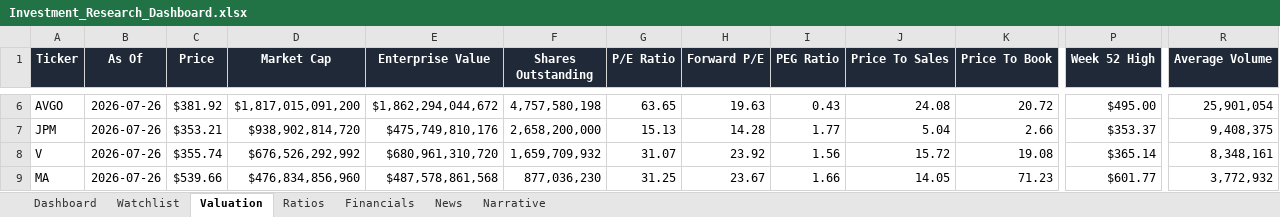
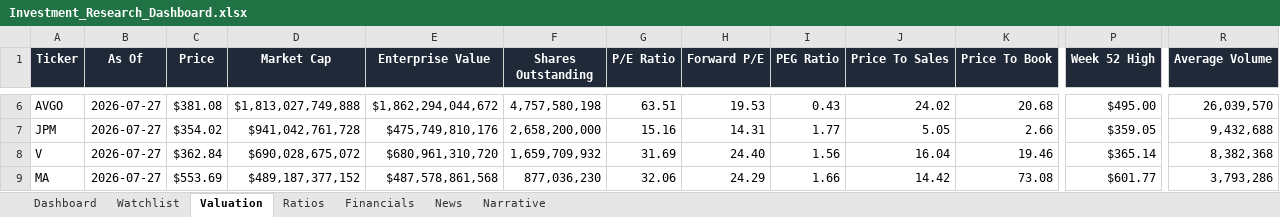
Before and after one commit to ishannair2005/Investing_Dashboard, an Excel workbook: Investment_Research_Dashboard.xlsx, sheet Valuation, drawn as a sheet; only a part is shown, gaps mark what is left out; values as stored, in another font and other column widths than the file's, no borders; table styles not drawn; the diff covers the shown part only; the diff names each change by its address in the sheet, - before the commit and + after, or states it on an @@ line.

```diff
--- a/Investment_Research_Dashboard.xlsx (sheet Valuation)
+++ b/Investment_Research_Dashboard.xlsx (sheet Valuation)
-B6:B9 (As Of): 2026-07-26
+B6:B9 (As Of): 2026-07-27
-C6 (Price): $381.92
+C6 (Price): $381.08
-D6 (Market Cap): $1,817,015,091,200
+D6 (Market Cap): $1,813,027,749,888
-G6 (P/E Ratio): 63.65
+G6 (P/E Ratio): 63.51
-H6 (Forward P/E): 19.63
+H6 (Forward P/E): 19.53
-J6 (Price To Sales): 24.08
+J6 (Price To Sales): 24.02
-K6 (Price To Book): 20.72
+K6 (Price To Book): 20.68
-R6 (Average Volume): 25,901,054
+R6 (Average Volume): 26,039,570
-C7 (Price): $353.21
+C7 (Price): $354.02
-D7 (Market Cap): $938,902,814,720
+D7 (Market Cap): $941,042,761,728
-G7 (P/E Ratio): 15.13
+G7 (P/E Ratio): 15.16
-H7 (Forward P/E): 14.28
+H7 (Forward P/E): 14.31
-J7 (Price To Sales): 5.04
+J7 (Price To Sales): 5.05
-P7 (Week 52 High): $353.37
+P7 (Week 52 High): $359.05
-R7 (Average Volume): 9,408,375
+R7 (Average Volume): 9,432,688
-C8 (Price): $355.74
+C8 (Price): $362.84
-D8 (Market Cap): $676,526,292,992
+D8 (Market Cap): $690,028,675,072
-G8 (P/E Ratio): 31.07
+G8 (P/E Ratio): 31.69
-H8 (Forward P/E): 23.92
+H8 (Forward P/E): 24.40
-J8 (Price To Sales): 15.72
+J8 (Price To Sales): 16.04
-K8 (Price To Book): 19.08
+K8 (Price To Book): 19.46
-R8 (Average Volume): 8,348,161
+R8 (Average Volume): 8,382,368
-C9 (Price): $539.66
+C9 (Price): $553.69
-D9 (Market Cap): $476,834,856,960
+D9 (Market Cap): $489,187,377,152
-G9 (P/E Ratio): 31.25
+G9 (P/E Ratio): 32.06
-H9 (Forward P/E): 23.67
+H9 (Forward P/E): 24.29
-J9 (Price To Sales): 14.05
+J9 (Price To Sales): 14.42
-K9 (Price To Book): 71.23
+K9 (Price To Book): 73.08
-R9 (Average Volume): 3,772,932
+R9 (Average Volume): 3,793,286
```
Also changed, not shown: 190 edited cells elsewhere in this sheet, sheet News, sheet Dashboard.
